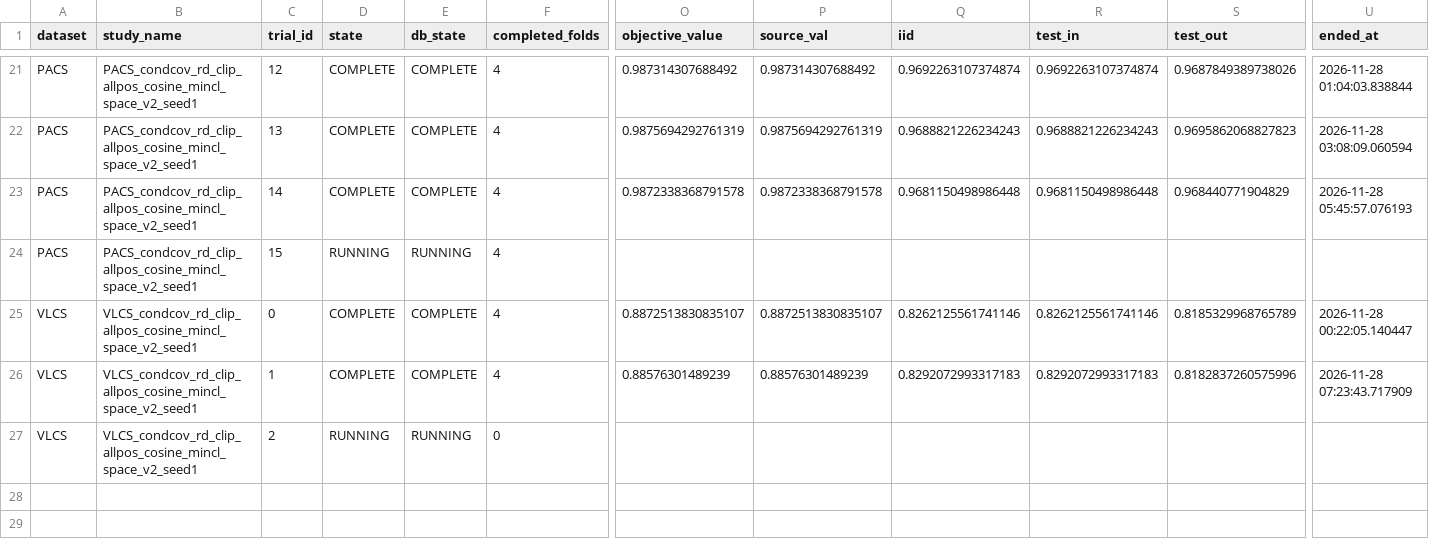
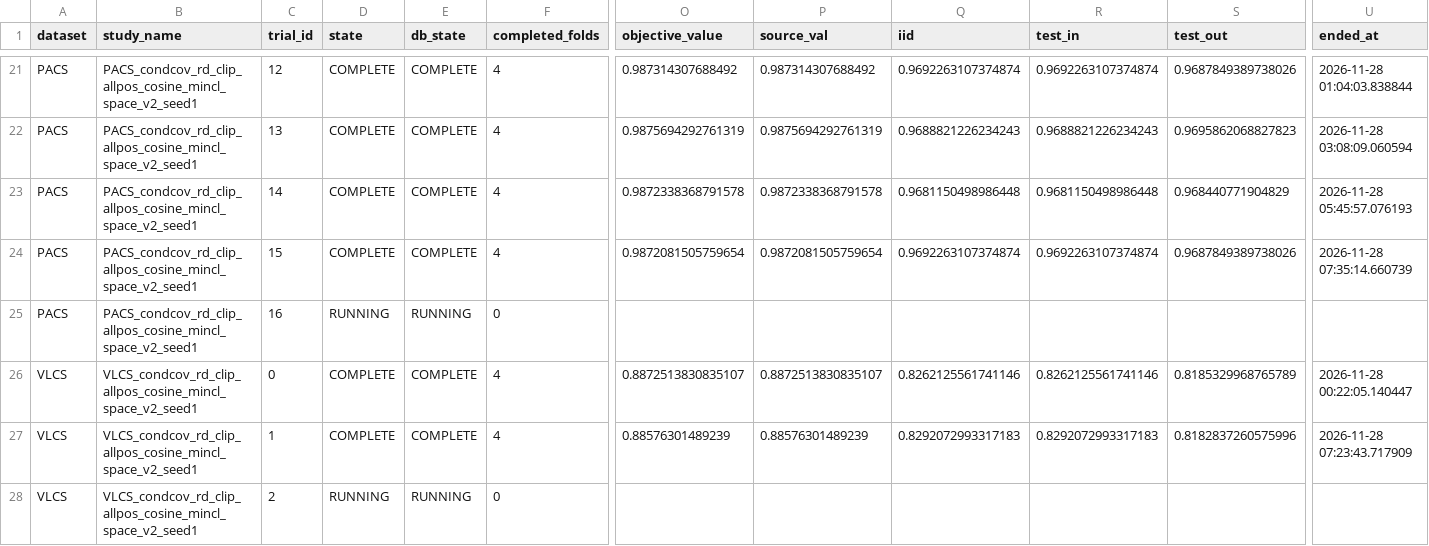
Before and after one commit to r97993346-design/DCCL-3Source-DomainNet, a CSV file: DCCL/DCCL/analysis_results/cipt_clip_supcon_cosine_optuna_mincl_space_v2_20261127/trials_summary.csv, drawn as a sheet; only a part is shown, gaps mark what is left out; rows hold the shown columns only; the diff names each change by its address in the sheet, - before the commit and + after, or states it on an @@ line.

Commit message:
Sync completed and active experiment results (2026-11-28T07:36:11+08:00)

```diff
--- a/DCCL/DCCL/analysis_results/cipt_clip_supcon_cosine_optuna_mincl_space_v2_20261127/trials_summary.csv
+++ b/DCCL/DCCL/analysis_results/cipt_clip_supcon_cosine_optuna_mincl_space_v2_20261127/trials_summary.csv
-D24 (state): RUNNING
+D24 (state): COMPLETE
-E24 (db_state): RUNNING
+E24 (db_state): COMPLETE
-O24 (objective_value): (empty)
+O24 (objective_value): 0.9872081505759654
-P24 (source_val): (empty)
+P24 (source_val): 0.9872081505759654
-Q24 (iid): (empty)
+Q24 (iid): 0.9692263107374874
-R24 (test_in): (empty)
+R24 (test_in): 0.9692263107374874
-S24 (test_out): (empty)
+S24 (test_out): 0.9687849389738026
-U24 (ended_at): (empty)
+U24 (ended_at): 2026-11-28 07:35:14.660739
+row 25: PACS | PACS_condcov_rd_clip_allpos_cosine_mincl_space_v2_seed1 | 16 | RUNNING | RUNNING | 0
```
Also changed, not shown: DCCL/DCCL/analysis_results/cipt_clip_supcon_cosine_optuna_mincl_space_v2_20261127/folds_summary.csv, 8 other files.
